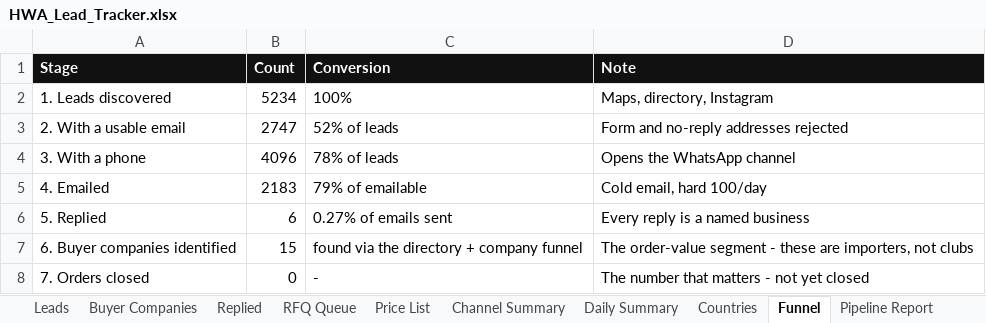
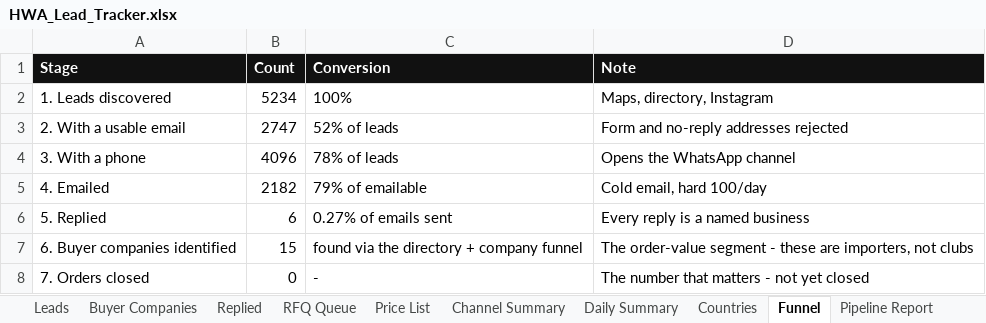
Before and after one commit to hsnwarriorapparel-dot/hsn-business, an Excel workbook: HWA_Lead_Tracker.xlsx, sheet Funnel, drawn as a sheet; values as stored, in another font and other column widths than the file's, no borders; the diff names each change by its address in the sheet, - before the commit and + after, or states it on an @@ line.

```diff
--- a/HWA_Lead_Tracker.xlsx (sheet Funnel)
+++ b/HWA_Lead_Tracker.xlsx (sheet Funnel)
-B5 (Count): 2183
+B5 (Count): 2182
```
Also changed, not shown: sheet Channel Summary, sheet Leads, 3 other files.
